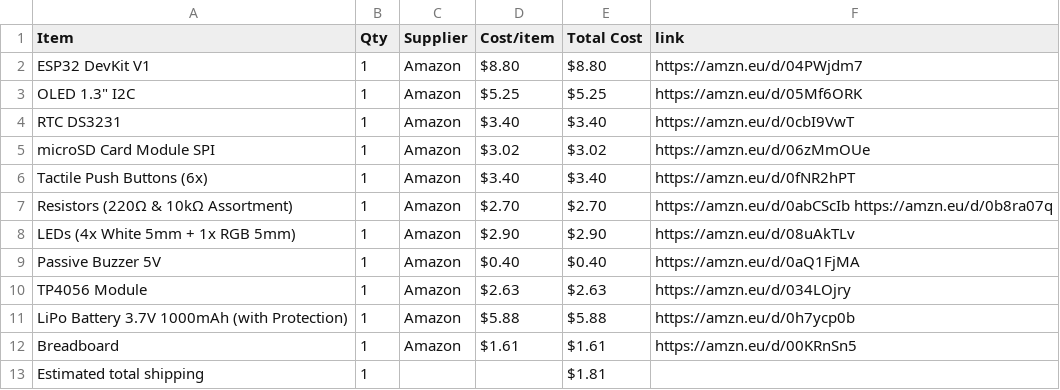
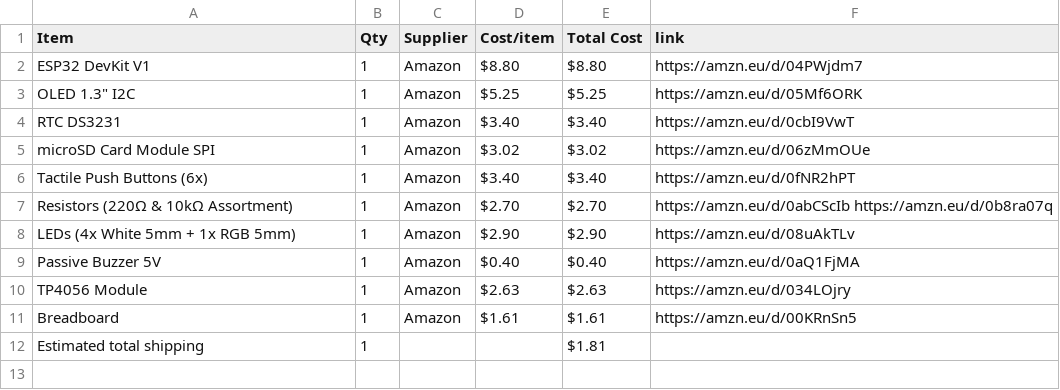
Before and after one commit to abdallahbilly2010-eng/NeuroFocus-, a CSV file: BOM.csv, drawn as a sheet; the diff names each change by its address in the sheet, - before the commit and + after, or states it on an @@ line.

Commit message:
Sync NeuroFocus from Half Life

```diff
--- a/BOM.csv
+++ b/BOM.csv
-row 11: LiPo Battery 3.7V 1000mAh (with Protection) | 1 | Amazon | $5.88 | $5.88 | https://amzn.eu/d/0h7ycp0b
```
